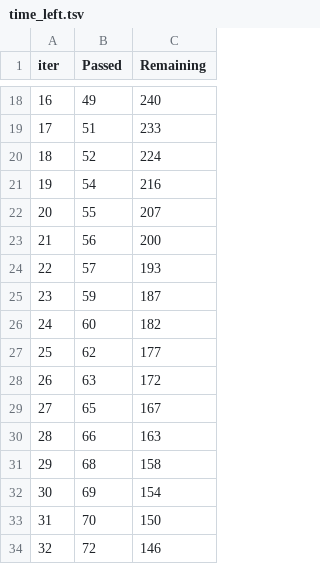
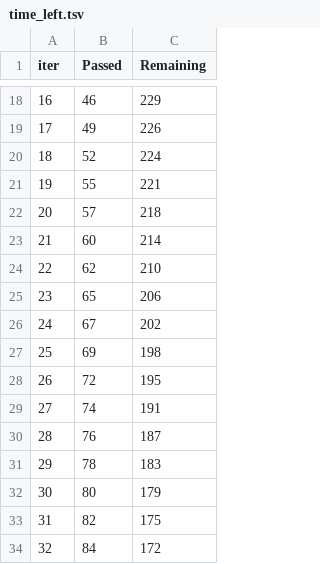
Before and after one commit to Noah369-Create/mlproject, a TSV file: catboost_info/time_left.tsv, drawn as a sheet; only a part is shown, gaps mark what is left out; the diff covers the shown part only.

Commit message:
catboost, src, exception

```diff
--- a/catboost_info/time_left.tsv
+++ b/catboost_info/time_left.tsv
@@ -18,17 +18,17 @@ iter	Passed	Remaining
-16	49	240
-17	51	233
+16	46	229
+17	49	226
 18	52	224
-19	54	216
-20	55	207
-21	56	200
-22	57	193
-23	59	187
-24	60	182
-25	62	177
-26	63	172
-27	65	167
-28	66	163
-29	68	158
-30	69	154
-31	70	150
-32	72	146
+19	55	221
+20	57	218
+21	60	214
+22	62	210
+23	65	206
+24	67	202
+25	69	198
+26	72	195
+27	74	191
+28	76	187
+29	78	183
+30	80	179
+31	82	175
+32	84	172
```
Also changed, not shown: 165 edited cells elsewhere in this file, 3 other files.
